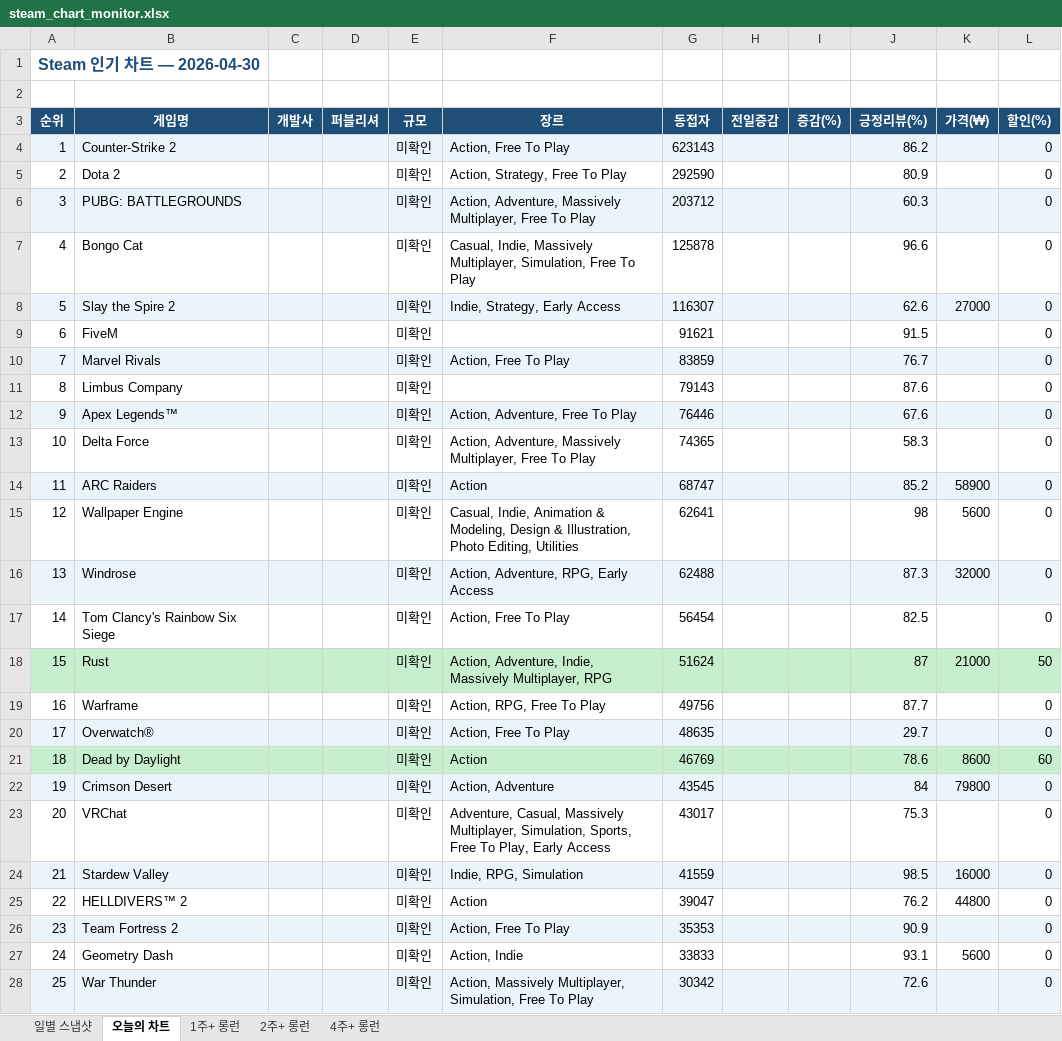
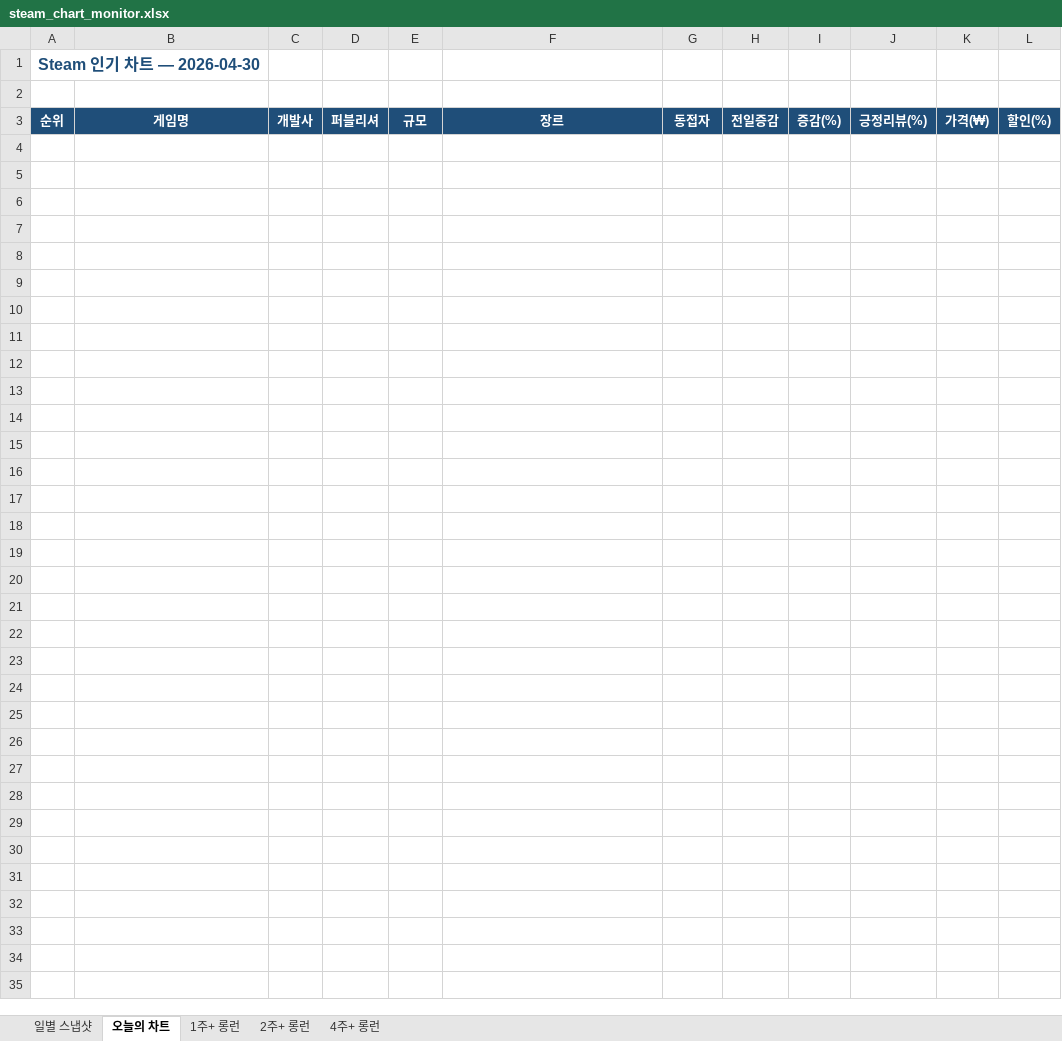
Before and after one commit to ahroyun/steam-top1000, an Excel workbook: steam_chart_monitor.xlsx, sheet 오늘의 차트, drawn as a sheet; values as stored, in another font and other column widths than the file's, no borders; the diff names each change by its address in the sheet, - before the commit and + after, or states it on an @@ line.

```diff
--- a/steam_chart_monitor.xlsx (sheet 오늘의 차트)
+++ b/steam_chart_monitor.xlsx (sheet 오늘의 차트)
-row 4: 1 | Counter-Strike 2 |  |  | 미확인 | Action, Free To Play | 623143 |  |  | 86.2 |  | 0
-row 5: 2 | Dota 2 |  |  | 미확인 | Action, Strategy, Free To Play | 292590 |  |  | 80.9 |  | 0
-row 6: 3 | PUBG: BATTLEGROUNDS |  |  | 미확인 | Action, Adventure, Massively Multiplayer, Free To Play | 203712 |  |  | 60.3 |  | 0
-row 7: 4 | Bongo Cat |  |  | 미확인 | Casual, Indie, Massively Multiplayer, Simulation, Free To Play | 125878 |  |  | 96.6 |  | 0
-row 8: 5 | Slay the Spire 2 |  |  | 미확인 | Indie, Strategy, Early Access | 116307 |  |  | 62.6 | 27000 | 0
-row 9: 6 | FiveM |  |  | 미확인 |  | 91621 |  |  | 91.5 |  | 0
-row 10: 7 | Marvel Rivals |  |  | 미확인 | Action, Free To Play | 83859 |  |  | 76.7 |  | 0
-row 11: 8 | Limbus Company |  |  | 미확인 |  | 79143 |  |  | 87.6 |  | 0
-row 12: 9 | Apex Legends™ |  |  | 미확인 | Action, Adventure, Free To Play | 76446 |  |  | 67.6 |  | 0
-row 13: 10 | Delta Force |  |  | 미확인 | Action, Adventure, Massively Multiplayer, Free To Play | 74365 |  |  | 58.3 |  | 0
-row 14: 11 | ARC Raiders |  |  | 미확인 | Action | 68747 |  |  | 85.2 | 58900 | 0
-row 15: 12 | Wallpaper Engine |  |  | 미확인 | Casual, Indie, Animation & Modeling, Design & Illustration, Photo Editing, Utilities | 62641 |  |  | 98 | 5600 | 0
-row 16: 13 | Windrose |  |  | 미확인 | Action, Adventure, RPG, Early Access | 62488 |  |  | 87.3 | 32000 | 0
-row 17: 14 | Tom Clancy's Rainbow Six Siege |  |  | 미확인 | Action, Free To Play | 56454 |  |  | 82.5 |  | 0
-row 18: 15 | Rust |  |  | 미확인 | Action, Adventure, Indie, Massively Multiplayer, RPG | 51624 |  |  | 87 | 21000 | 50
-row 19: 16 | Warframe |  |  | 미확인 | Action, RPG, Free To Play | 49756 |  |  | 87.7 |  | 0
-row 20: 17 | Overwatch® |  |  | 미확인 | Action, Free To Play | 48635 |  |  | 29.7 |  | 0
-row 21: 18 | Dead by Daylight |  |  | 미확인 | Action | 46769 |  |  | 78.6 | 8600 | 60
-row 22: 19 | Crimson Desert |  |  | 미확인 | Action, Adventure | 43545 |  |  | 84 | 79800 | 0
-row 23: 20 | VRChat |  |  | 미확인 | Adventure, Casual, Massively Multiplayer, Simulation, Sports, Free To Play, Early Access | 43017 |  |  | 75.3 |  | 0
-row 24: 21 | Stardew Valley |  |  | 미확인 | Indie, RPG, Simulation | 41559 |  |  | 98.5 | 16000 | 0
-row 25: 22 | HELLDIVERS™ 2 |  |  | 미확인 | Action | 39047 |  |  | 76.2 | 44800 | 0
-row 26: 23 | Team Fortress 2 |  |  | 미확인 | Action, Free To Play | 35353 |  |  | 90.9 |  | 0
-row 27: 24 | Geometry Dash |  |  | 미확인 | Action, Indie | 33833 |  |  | 93.1 | 5600 | 0
-row 28: 25 | War Thunder |  |  | 미확인 | Action, Massively Multiplayer, Simulation, Free To Play | 30342 |  |  | 72.6 |  | 0
```
Also changed, not shown: sheet 일별 스냅샷, 1 other file.
